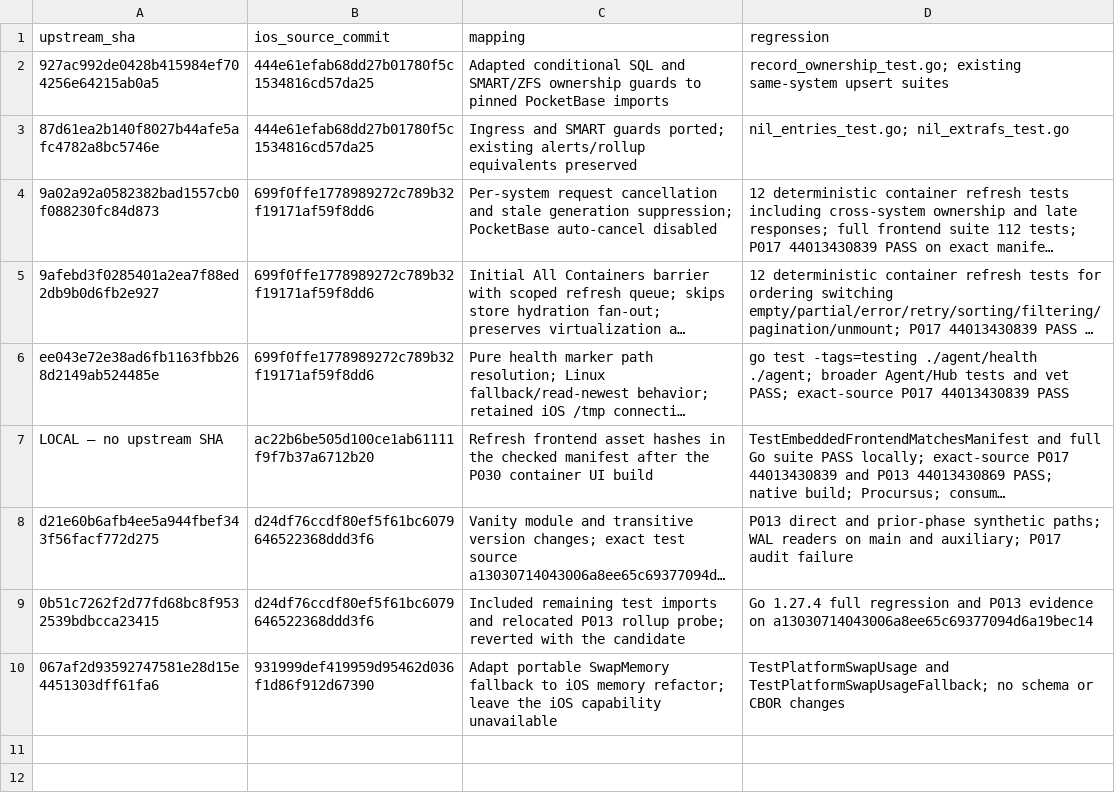
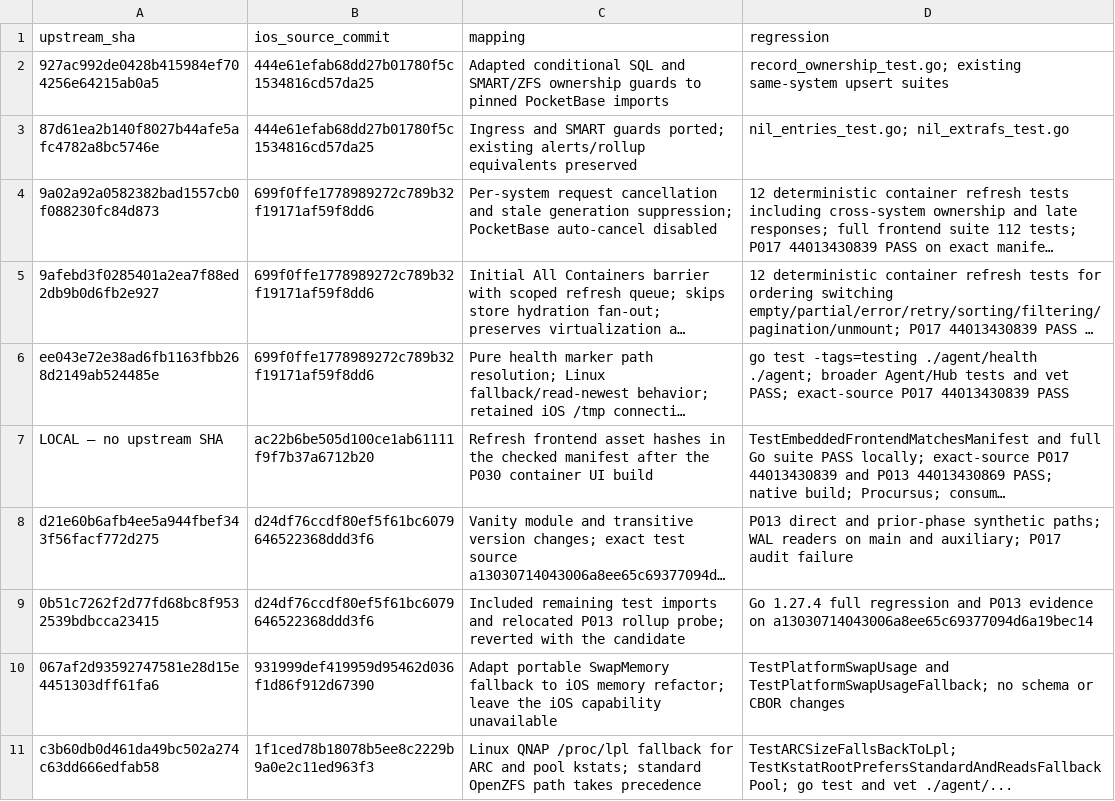
Before and after one commit to nghianguyen150612/Beszel-iOS, a CSV file: docs/ios-p030-commit-map.csv, drawn as a sheet; long unchanged cells end in …; the diff names each change by its address in the sheet, - before the commit and + after, or states it on an @@ line.

Commit message:
docs: record P030 picomatch review and QNAP port

```diff
--- a/docs/ios-p030-commit-map.csv
+++ b/docs/ios-p030-commit-map.csv
+row 11: c3b60db0d461da49bc502a274c63dd666edfab58 | 1f1ced78b18078b5ee8c2229b9a0e2c11ed963f3 | Linux QNAP /proc/lpl fallback for ARC and pool kstats; standard OpenZFS path takes precedence | TestARCSizeFallsBackToLpl; TestKstatRootPrefersStandardAndReadsFallbackPool; go test and vet ./agent/...
```
Also changed, not shown: docs/ios-p030-upstream-ledger.csv, 1 other file.
